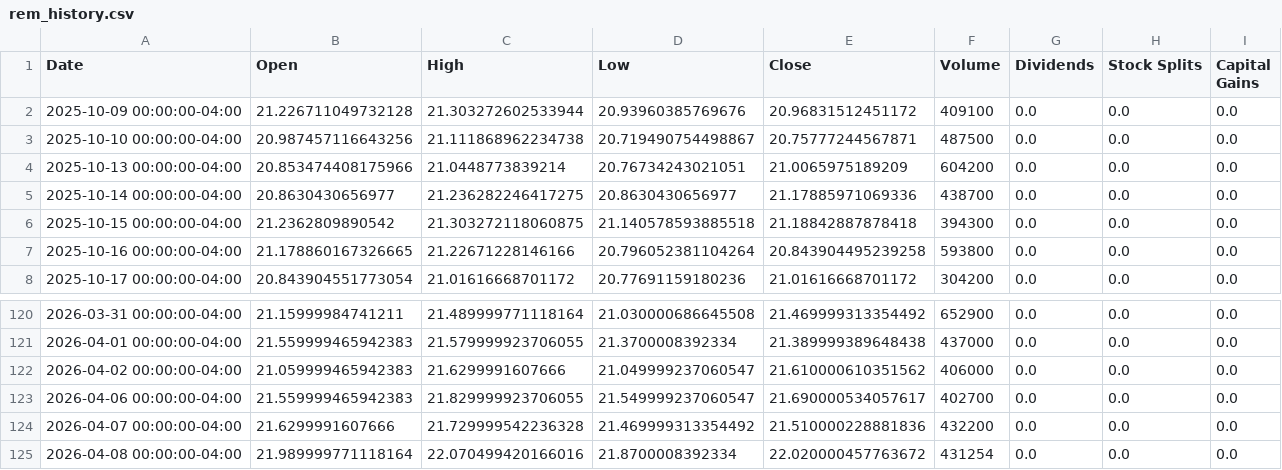
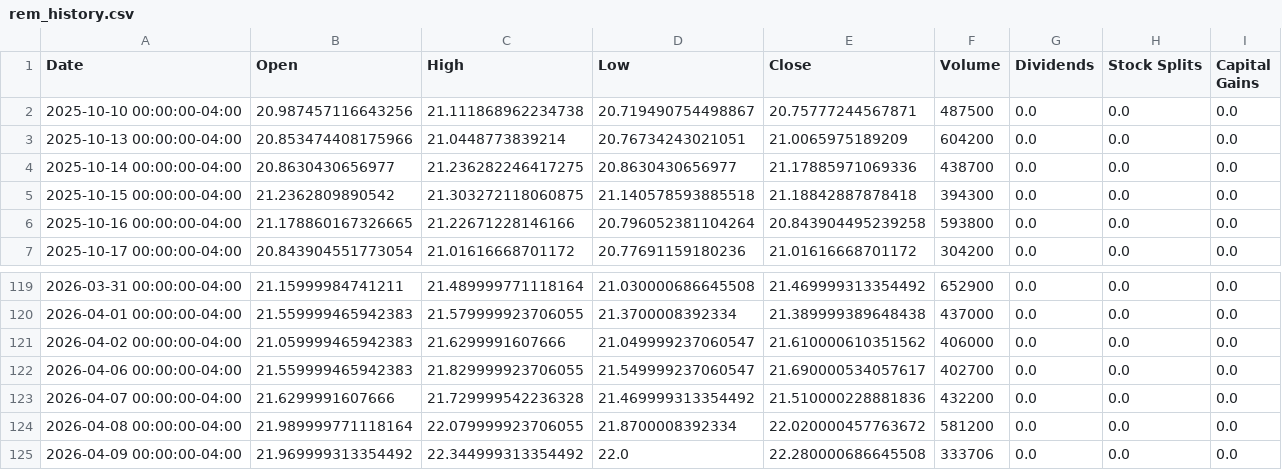
Before and after one commit to richardchitman-prog/fixed-reit-tracker, a CSV file: public/data/rem_history.csv, drawn as a sheet; only a part is shown, gaps mark what is left out.

```diff
--- a/public/data/rem_history.csv
+++ b/public/data/rem_history.csv
@@ -1,3 +1,2 @@
 Date,Open,High,Low,Close,Volume,Dividends,Stock Splits,Capital Gains
-2025-10-09 00:00:00-04:00,21.226711049732128,21.303272602533944,20.93960385769676,20.96831512451172,409100,0.0,0.0,0.0
 2025-10-10 00:00:00-04:00,20.987457116643256,21.111868962234738,20.719490754498867,20.75777244567871,487500,0.0,0.0,0.0
@@ -124,2 +123,3 @@ Date,Open,High,Low,Close,Volume,Dividends,Stock Splits,Capital Gains
 2026-04-07 00:00:00-04:00,21.6299991607666,21.729999542236328,21.469999313354492,21.510000228881836,432200,0.0,0.0,0.0
-2026-04-08 00:00:00-04:00,21.989999771118164,22.070499420166016,21.8700008392334,22.020000457763672,431254,0.0,0.0,0.0
+2026-04-08 00:00:00-04:00,21.989999771118164,22.079999923706055,21.8700008392334,22.020000457763672,581200,0.0,0.0,0.0
+2026-04-09 00:00:00-04:00,21.969999313354492,22.344999313354492,22.0,22.280000686645508,333706,0.0,0.0,0.0
```
Also changed, not shown: public/data/divo_history.csv, public/data/jepi_history.csv, 38 other files.
